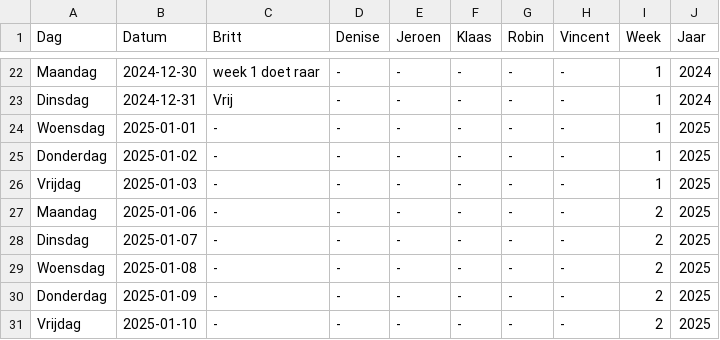
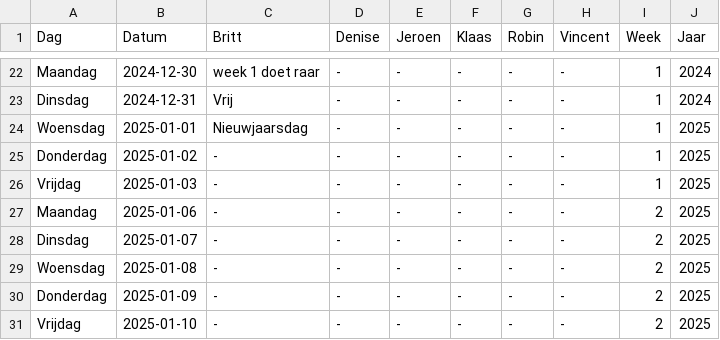
Before and after one commit to Britttvg/planning-tool, a CSV file: src/data/data_planning_dev.csv, drawn as a sheet; only a part is shown, gaps mark what is left out.

Commit message:
Update CSV src/data/data_planning_dev.csv, week 1, time 2024-12-02 19:49:27.691570

```diff
--- a/src/data/data_planning_dev.csv
+++ b/src/data/data_planning_dev.csv
@@ -23,3 +23,3 @@ Maandag,2024-12-30,week 1 doet raar,-,-,-,-,-,1,2024
 Dinsdag,2024-12-31,Vrij,-,-,-,-,-,1,2024
-Woensdag,2025-01-01,-,-,-,-,-,-,1,2025
+Woensdag,2025-01-01,Nieuwjaarsdag,-,-,-,-,-,1,2025
 Donderdag,2025-01-02,-,-,-,-,-,-,1,2025
```
